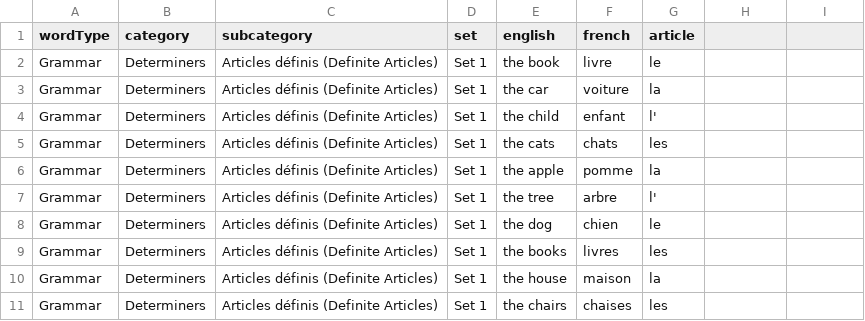
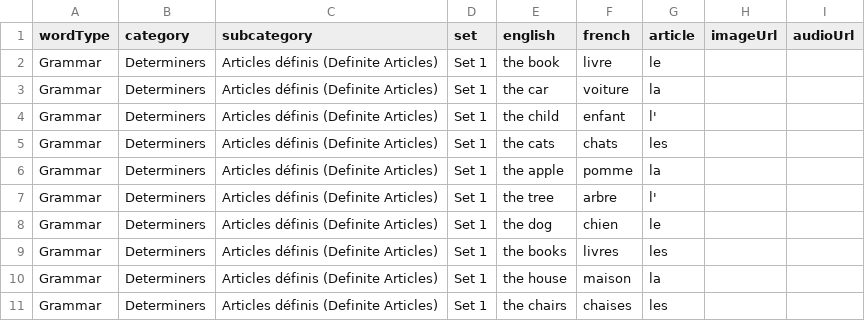
Before and after one commit to Razzmyth/flashcard-assets, a CSV file: Determiners.csv, drawn as a sheet.

Commit message:
Update Determiners.csv

```diff
--- a/Determiners.csv
+++ b/Determiners.csv
@@ -1,2 +1,2 @@
-wordType,category,subcategory,set,english,french,article
+wordType,category,subcategory,set,english,french,article,imageUrl,audioUrl
 Grammar,Determiners,Articles définis (Definite Articles),Set 1,the book,livre,le,,
```
